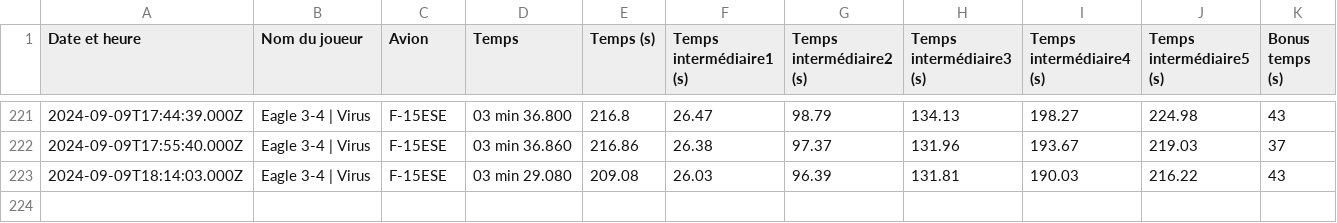
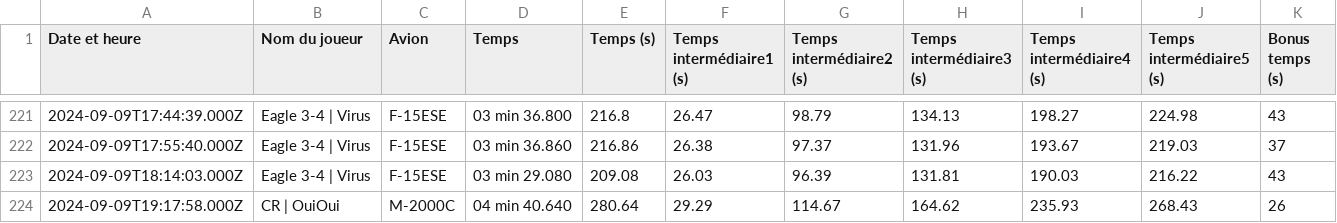
Before and after one commit to Cellules-Rapaces/Dagger-One, a CSV file: docs/data/resultat.csv, drawn as a sheet; only a part is shown, gaps mark what is left out; the diff names each change by its address in the sheet, - before the commit and + after, or states it on an @@ line.

Commit message:
Data update

```diff
--- a/docs/data/resultat.csv
+++ b/docs/data/resultat.csv
+row 224: 2024-09-09T19:17:58.000Z | CR | OuiOui | M-2000C | 04 min 40.640 | 280.64 | 29.29 | 114.67 | 164.62 | 235.93 | 268.43 | 26
```
Also changed, not shown: static/data/resultat.csv, 2 other files.
